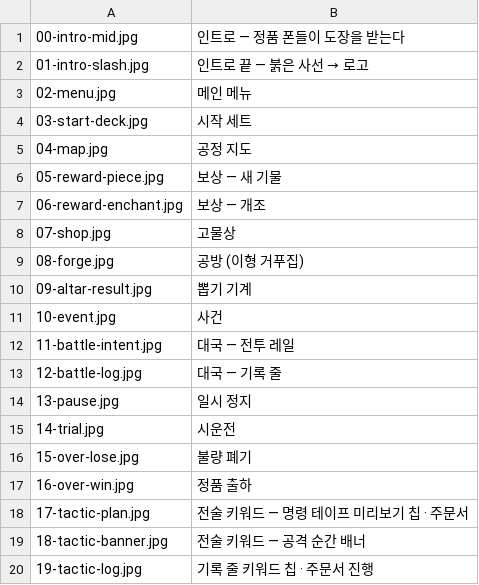
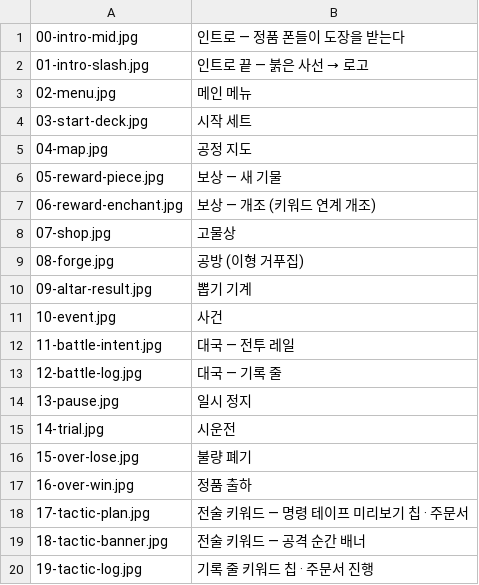
Before and after one commit to graviton94/pawnisher_checkmate, a TSV file: tools/fxlab/screens/index.tsv, drawn as a sheet.

```diff
--- a/tools/fxlab/screens/index.tsv
+++ b/tools/fxlab/screens/index.tsv
@@ -6,3 +6,3 @@
 05-reward-piece.jpg	보상 — 새 기물
-06-reward-enchant.jpg	보상 — 개조
+06-reward-enchant.jpg	보상 — 개조 (키워드 연계 개조)
 07-shop.jpg	고물상
```
Also changed, not shown: 11 other files.
